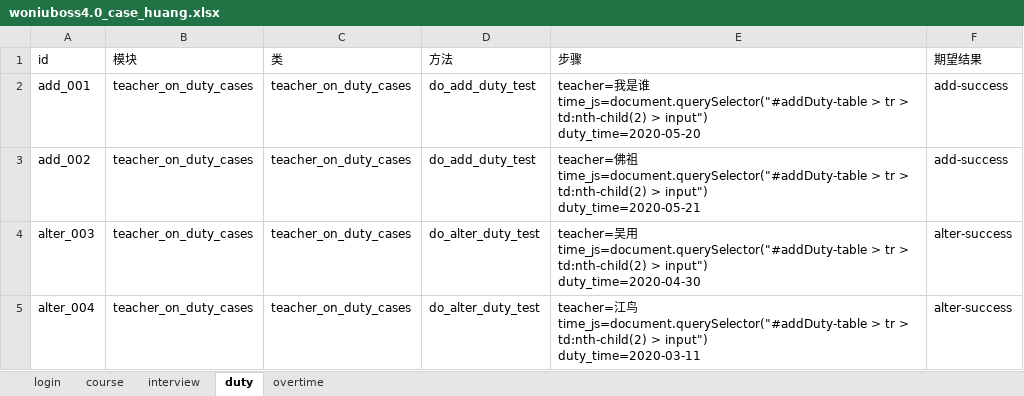
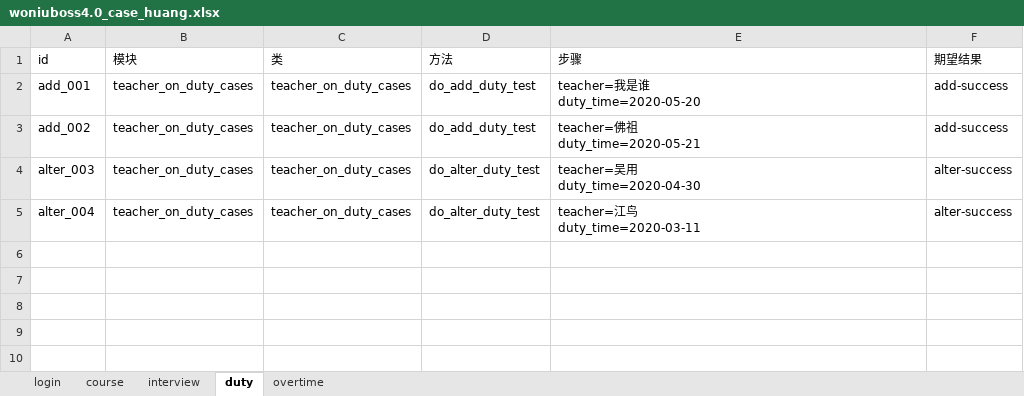
Before and after one commit to yang632/testing, an Excel workbook: data/woniuboss4.0_case_huang.xlsx, sheet duty, drawn as a sheet; values as stored, in another font and other column widths than the file's, no borders; ↵ is a line break in a cell; the diff names each change by its address in the sheet, - before the commit and + after, or states it on an @@ line.

```diff
--- a/data/woniuboss4.0_case_huang.xlsx (sheet duty)
+++ b/data/woniuboss4.0_case_huang.xlsx (sheet duty)
-E2 (步骤): …谁 ↵ time_js=document.querySelector("#addDuty-table > tr > td:nth-child(2) > input") ↵ duty_time=2020-05-20
+E2 (步骤): …谁 ↵ duty_time=2020-05-20
-E3 (步骤): …祖 ↵ time_js=document.querySelector("#addDuty-table > tr > td:nth-child(2) > input") ↵ duty_time=2020-05-21
+E3 (步骤): …祖 ↵ duty_time=2020-05-21
-E4 (步骤): …用 ↵ time_js=document.querySelector("#addDuty-table > tr > td:nth-child(2) > input") ↵ duty_time=2020-04-30
+E4 (步骤): …用 ↵ duty_time=2020-04-30
-E5 (步骤): …鸟 ↵ time_js=document.querySelector("#addDuty-table > tr > td:nth-child(2) > input") ↵ duty_time=2020-03-11
+E5 (步骤): …鸟 ↵ duty_time=2020-03-11
```
Also changed, not shown: sheet course, 16 other files.
